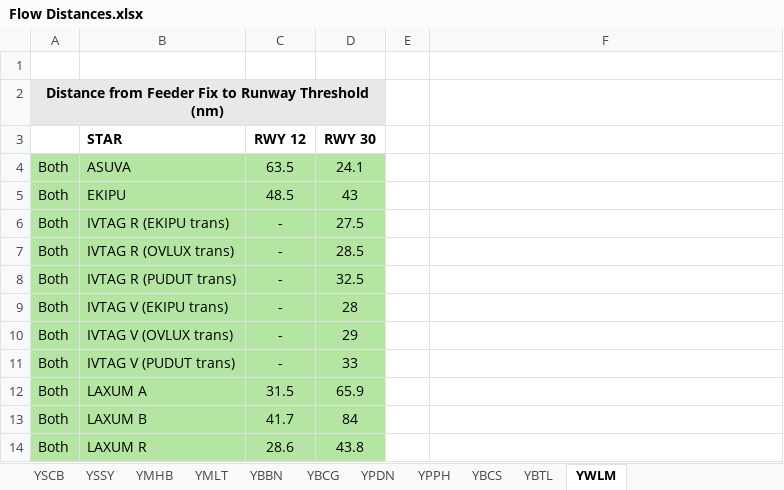
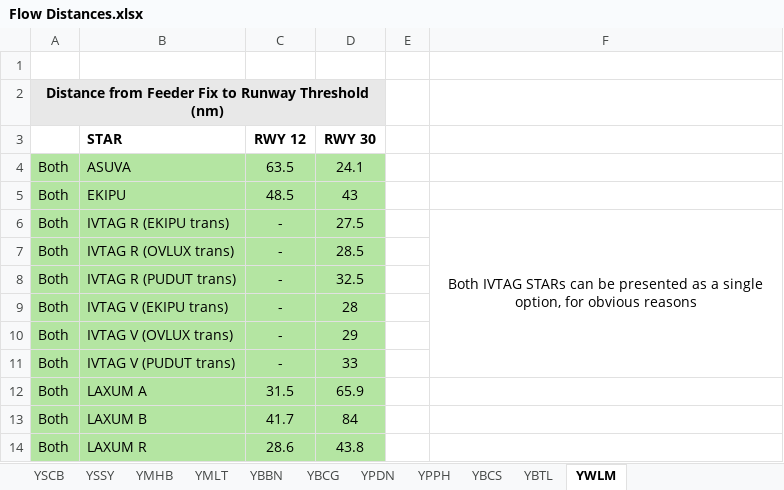
Before and after one commit to vatpac-technology/image-source-files, an Excel workbook: flow-data/Flow Distances.xlsx, sheet YWLM, drawn as a sheet; only a part is shown; values as stored, in another font and other column widths than the file's, no borders; the diff names each change by its address in the sheet, - before the commit and + after, or states it on an @@ line.

Commit message:
Update YWLM note

```diff
--- a/flow-data/Flow Distances.xlsx (sheet YWLM)
+++ b/flow-data/Flow Distances.xlsx (sheet YWLM)
-F6: (empty)
+F6: Both IVTAG STARs can be presented as a single option, for obvious reasons
+F6:F11 merged
```
